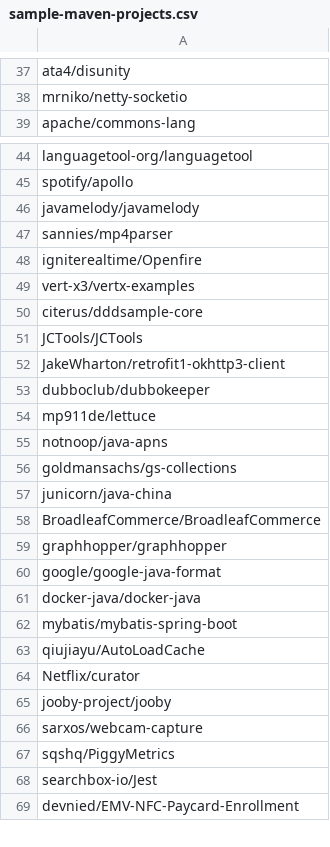
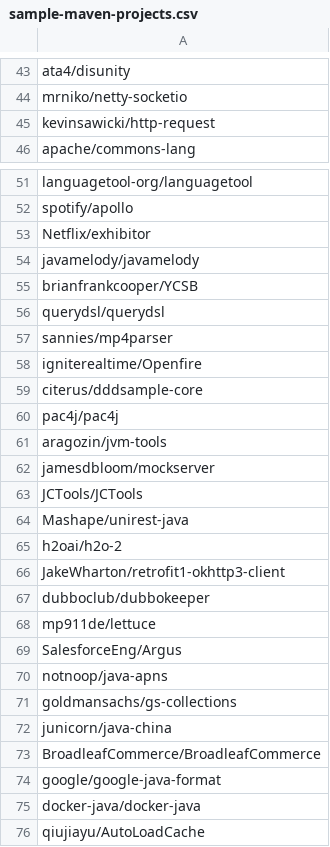
Before and after one commit to jdebloat/jshrink, a CSV file: experiment_resources/sample-maven-projects.csv, drawn as a sheet; only a part is shown, gaps mark what is left out; the shorter side is filled out with more unchanged rows; the diff covers the shown part only.

```diff
--- a/experiment_resources/sample-maven-projects.csv
+++ b/experiment_resources/sample-maven-projects.csv
@@ -38,2 +44,3 @@ ata4/disunity
 mrniko/netty-socketio
+kevinsawicki/http-request
 apache/commons-lang
@@ -45,8 +52,15 @@ languagetool-org/languagetool
 spotify/apollo
+Netflix/exhibitor
 javamelody/javamelody
+brianfrankcooper/YCSB
+querydsl/querydsl
 sannies/mp4parser
 igniterealtime/Openfire
-vert-x3/vertx-examples
 citerus/dddsample-core
+pac4j/pac4j
+aragozin/jvm-tools
+jamesdbloom/mockserver
 JCTools/JCTools
+Mashape/unirest-java
+h2oai/h2o-2
 JakeWharton/retrofit1-okhttp3-client
@@ -54,2 +68,3 @@ dubboclub/dubbokeeper
 mp911de/lettuce
+SalesforceEng/Argus
 notnoop/java-apns
@@ -58,6 +73,4 @@ junicorn/java-china
 BroadleafCommerce/BroadleafCommerce
-graphhopper/graphhopper
 google/google-java-format
 docker-java/docker-java
-mybatis/mybatis-spring-boot
 qiujiayu/AutoLoadCache
```
Also changed, not shown: 18 added rows, 3 removed rows and 2 edited cells elsewhere in this file, experiment_resources/project_selection_notes/sample-maven-projects_original.csv, experiment_resources/project_selection_notes/tests_output.csv, 5 other files.
